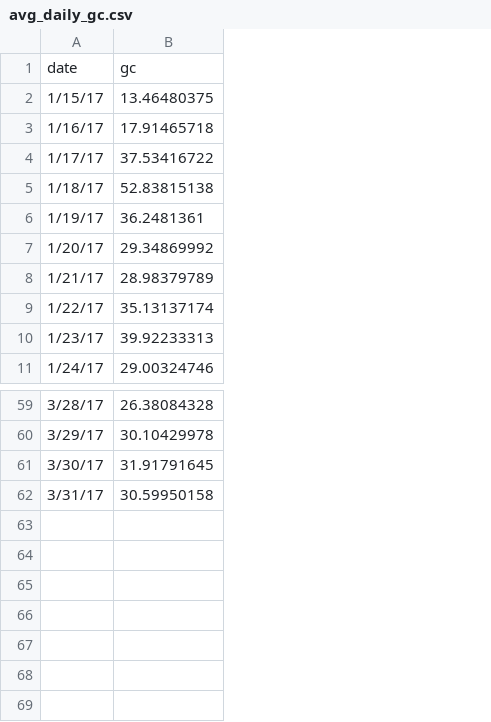
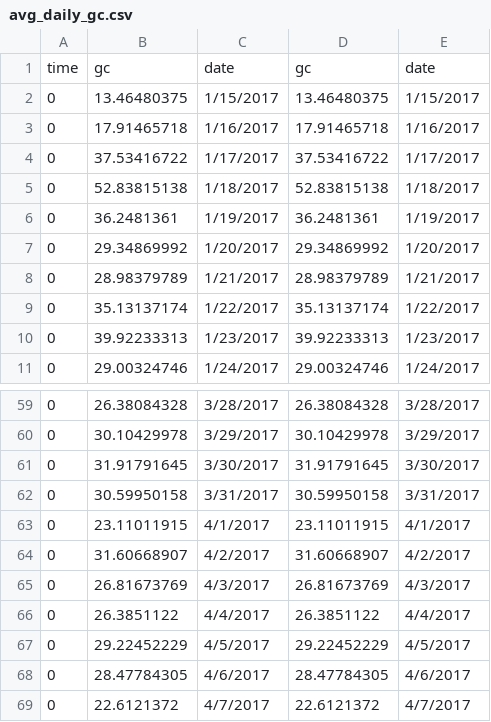
Before and after one commit to russellMichal/MachineLearningProject, a CSV file: featureExtraction/files/initial_data/avg_daily_gc.csv, drawn as a sheet; only a part is shown, gaps mark what is left out; removed rows and columns are numbered as before the commit, all else as after; the diff names each change by its address in the sheet, - before the commit and + after, or states it on an @@ line.

```diff
--- a/featureExtraction/files/initial_data/avg_daily_gc.csv
+++ b/featureExtraction/files/initial_data/avg_daily_gc.csv
-column A, rows 1-11: date | 1/15/17 | 1/16/17 | 1/17/17 | 1/18/17 | 1/19/17 | 1/20/17 | 1/21/17 | 1/22/17 | 1/23/17 | 1/24/17; rows 59-62: 3/28/17 | 3/29/17 | 3/30/17 | 3/31/17
+column A, rows 1-11: time | 0 | 0 | 0 | 0 | 0 | 0 | 0 | 0 | 0 | 0; rows 59-62: all 0
+column C, rows 1-11: date | 1/15/2017 | 1/16/2017 | 1/17/2017 | 1/18/2017 | 1/19/2017 | 1/20/2017 | 1/21/2017 | 1/22/2017 | 1/23/2017 | 1/24/2017; rows 59-62: 3/28/2017 | 3/29/2017 | 3/30/2017 | 3/31/2017
+column D, rows 1-11: gc | 13.46480375 | 17.91465718 | 37.53416722 | 52.83815138 | 36.2481361 | 29.34869992 | 28.98379789 | 35.13137174 | 39.92233313 | 29.00324746; rows 59-62: 26.38084328 | 30.10429978 | 31.91791645 | 30.59950158
+column E, rows 1-11: date | 1/15/2017 | 1/16/2017 | 1/17/2017 | 1/18/2017 | 1/19/2017 | 1/20/2017 | 1/21/2017 | 1/22/2017 | 1/23/2017 | 1/24/2017; rows 59-62: 3/28/2017 | 3/29/2017 | 3/30/2017 | 3/31/2017
+row 63: 0 | 23.11011915 | 4/1/2017 | 23.11011915 | 4/1/2017
+row 64: 0 | 31.60668907 | 4/2/2017 | 31.60668907 | 4/2/2017
+row 65: 0 | 26.81673769 | 4/3/2017 | 26.81673769 | 4/3/2017
+row 66: 0 | 26.3851122 | 4/4/2017 | 26.3851122 | 4/4/2017
+row 67: 0 | 29.22452229 | 4/5/2017 | 29.22452229 | 4/5/2017
+row 68: 0 | 28.47784305 | 4/6/2017 | 28.47784305 | 4/6/2017
+row 69: 0 | 22.6121372 | 4/7/2017 | 22.6121372 | 4/7/2017
```
Also changed, not shown: featureExtraction/files/initial_data/alma.csv, featureExtraction/files/initial_data/belltower.csv, 7 other files.
